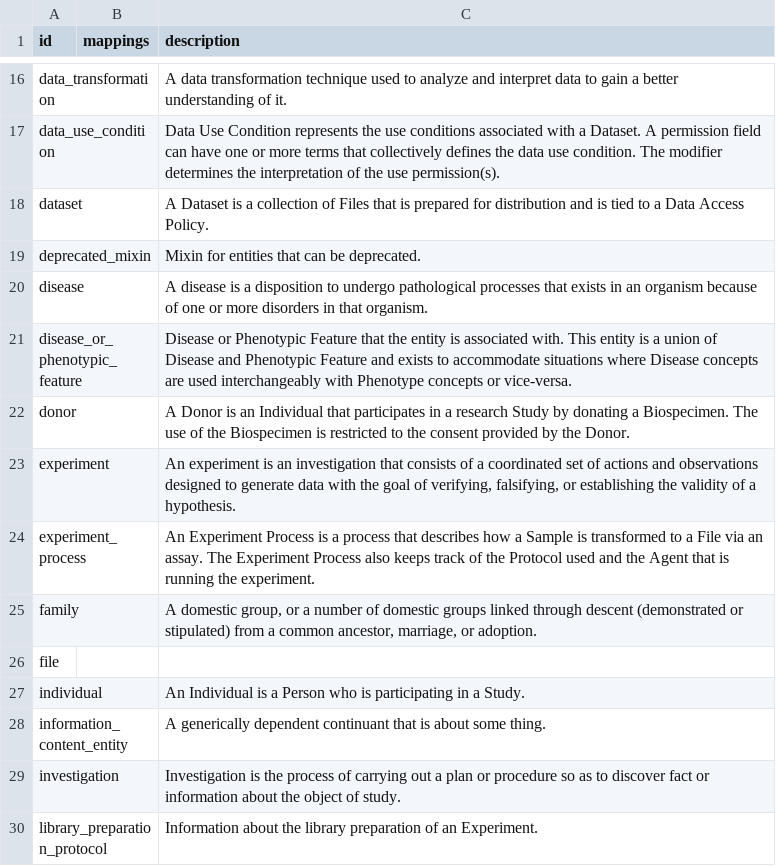
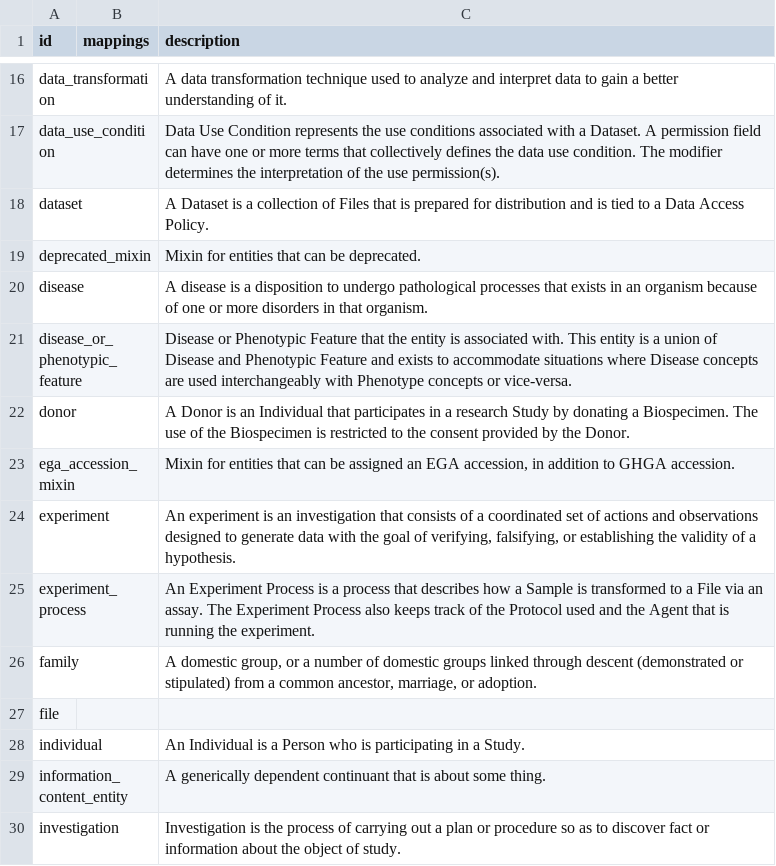
Before and after one commit to ghga-de/ghga-metadata-schema, a CSV file: artifacts/csv/ghga.csv, drawn as a sheet; only a part is shown, gaps mark what is left out; the shorter side is filled out with more unchanged rows.

```diff
--- a/artifacts/csv/ghga.csv
+++ b/artifacts/csv/ghga.csv
@@ -22,2 +22,3 @@ disease_or_phenotypic_feature,,Disease or Phenotypic Feature that the entity is
 donor,,A Donor is an Individual that participates in a research Study by donating a Biospecimen. The use of the Biospecimen is restricted to the consent provided by the Donor.
+ega_accession_mixin,,"Mixin for entities that can be assigned an EGA accession, in addition to GHGA accession."
 experiment,,"An experiment is an investigation that consists of a coordinated set of actions and observations designed to generate data with the goal of verifying, falsifying, or establishing the validity of a hypothesis."
```
Also changed, not shown: 9 other files.
